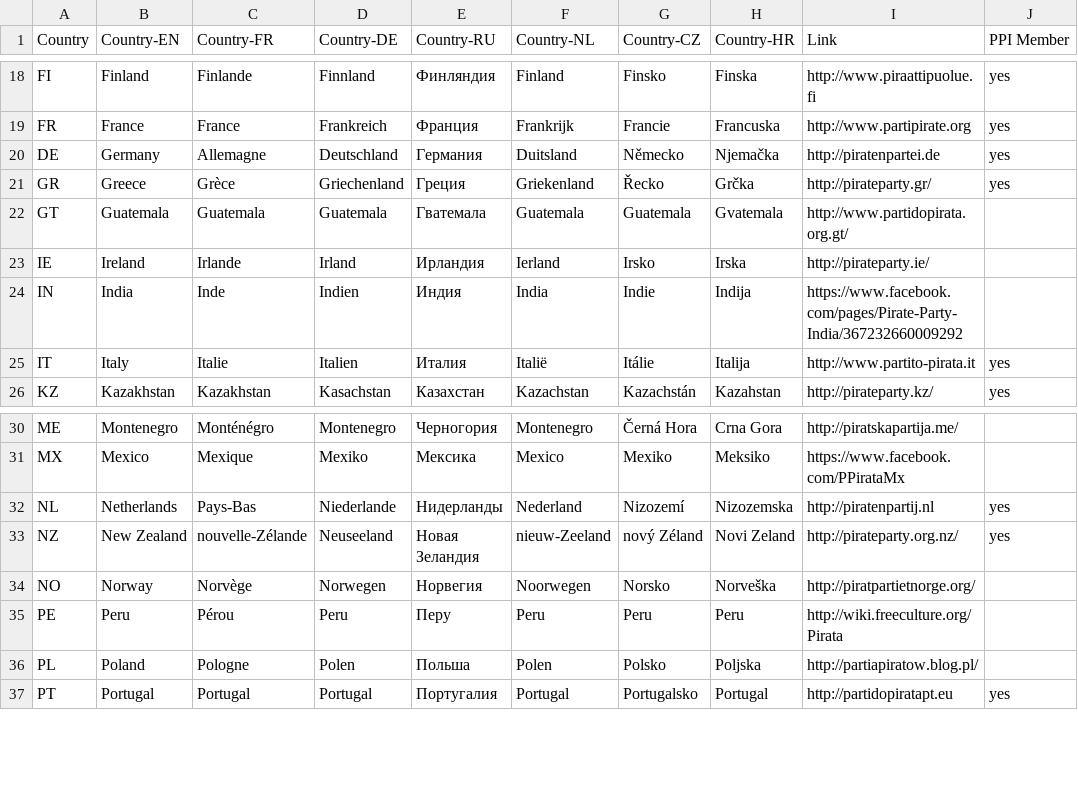
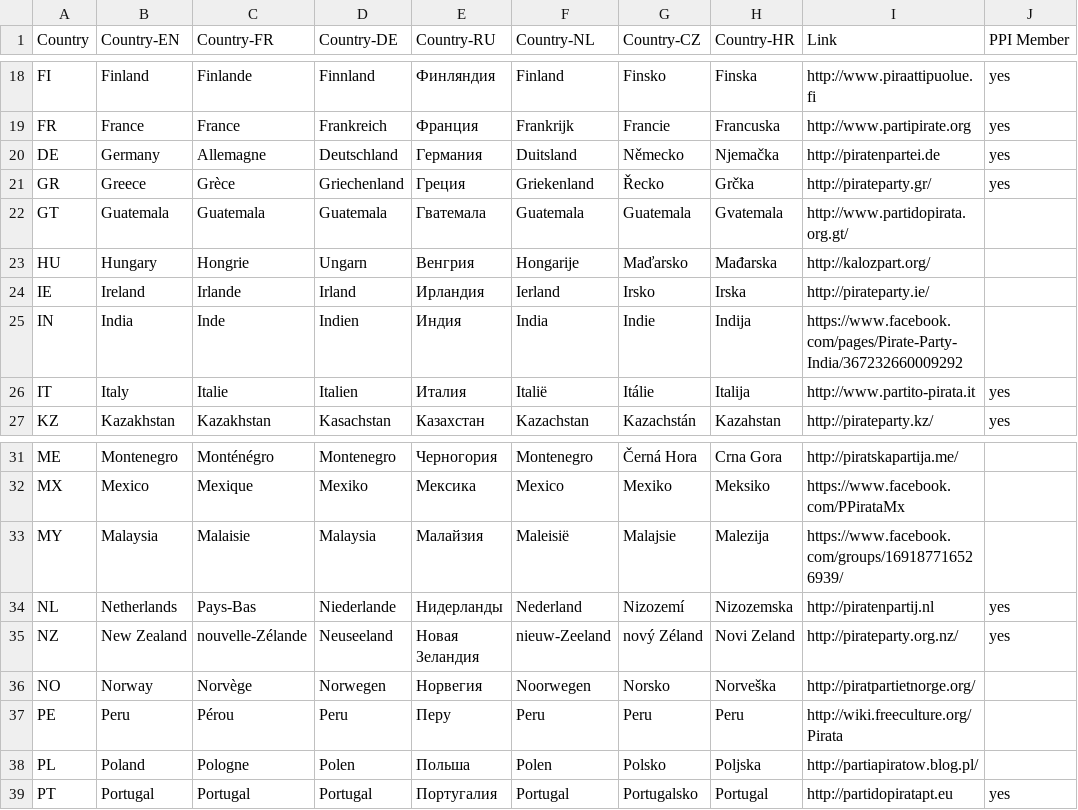
Before and after one commit to dichter/pp-list, a CSV file: pp-links-prov.csv, drawn as a sheet; only a part is shown, gaps mark what is left out; the diff names each change by its address in the sheet, - before the commit and + after, or states it on an @@ line.

Commit message:
HU and MY added
Hungary and Maylasia are added

```diff
--- a/pp-links-prov.csv
+++ b/pp-links-prov.csv
+row 23: HU | Hungary | Hongrie | Ungarn | Венгрия | Hongarije | Maďarsko | Mađarska | http://kalozpart.org/
+row 33: MY | Malaysia | Malaisie | Malaysia | Малайзия | Maleisië | Malajsie | Malezija | https://www.facebook.com/groups/169187716526939/
```
